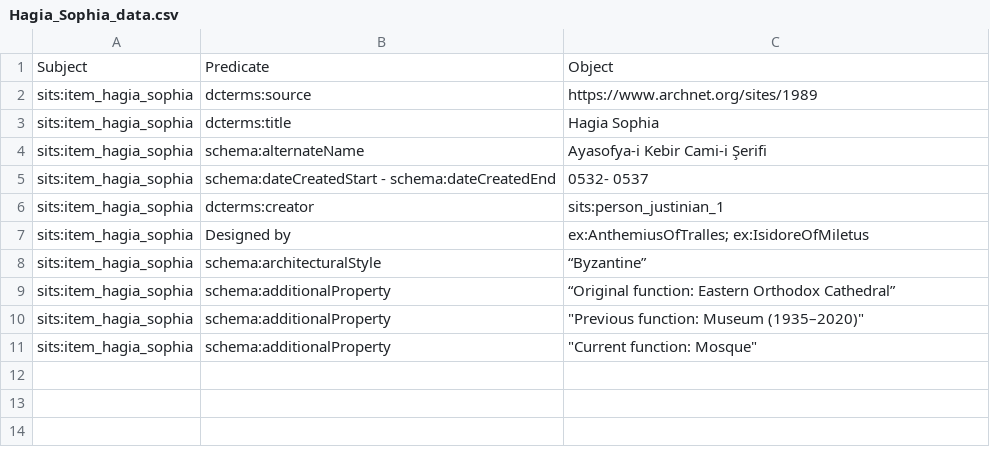
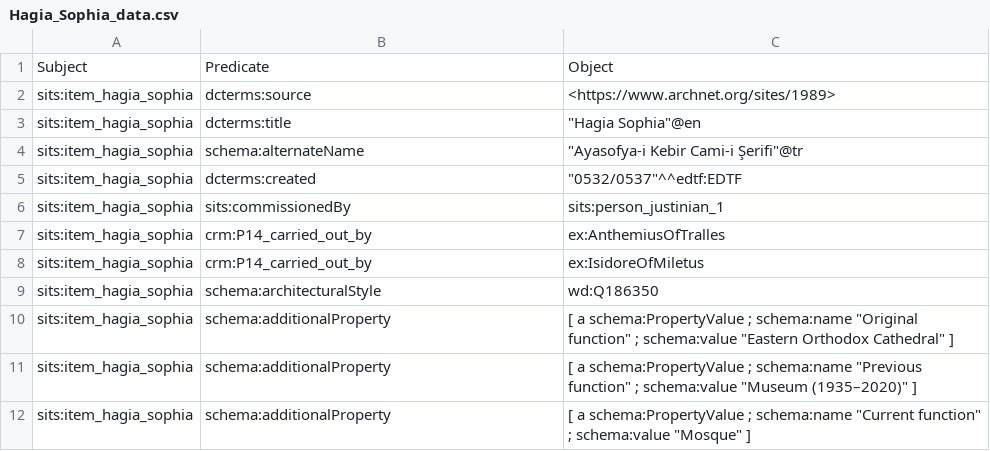
Before and after one commit to maridematteis/Justinian-LOD, a CSV file: csv_files/Formal_language/Hagia_Sophia_data.csv, drawn as a sheet.

```diff
--- a/csv_files/Formal_language/Hagia_Sophia_data.csv
+++ b/csv_files/Formal_language/Hagia_Sophia_data.csv
@@ -1,11 +1,12 @@
 Subject,Predicate,Object
-sits:item_hagia_sophia,dcterms:source,https://www.archnet.org/sites/1989
-sits:item_hagia_sophia,dcterms:title,Hagia Sophia
-sits:item_hagia_sophia,schema:alternateName,Ayasofya-i Kebir Cami-i Şerifi
-sits:item_hagia_sophia,schema:dateCreatedStart - schema:dateCreatedEnd,0532- 0537
-sits:item_hagia_sophia,dcterms:creator,sits:person_justinian_1
-sits:item_hagia_sophia,Designed by,ex:AnthemiusOfTralles; ex:IsidoreOfMiletus
-sits:item_hagia_sophia,schema:architecturalStyle,“Byzantine”
-sits:item_hagia_sophia,schema:additionalProperty,“Original function: Eastern Orthodox Cathedral”
-sits:item_hagia_sophia,schema:additionalProperty,"""Previous function: Museum (1935–2020)"""
-sits:item_hagia_sophia,schema:additionalProperty,"""Current function: Mosque"""
+sits:item_hagia_sophia,dcterms:source,<https://www.archnet.org/sites/1989>
+sits:item_hagia_sophia,dcterms:title,"""Hagia Sophia""@en"
+sits:item_hagia_sophia,schema:alternateName,"""Ayasofya-i Kebir Cami-i Şerifi""@tr"
+sits:item_hagia_sophia,dcterms:created,"""0532/0537""^^edtf:EDTF"
+sits:item_hagia_sophia,sits:commissionedBy,sits:person_justinian_1
+sits:item_hagia_sophia,crm:P14_carried_out_by,ex:AnthemiusOfTralles
+sits:item_hagia_sophia,crm:P14_carried_out_by,ex:IsidoreOfMiletus
+sits:item_hagia_sophia,schema:architecturalStyle,wd:Q186350
+sits:item_hagia_sophia,schema:additionalProperty,"[ a schema:PropertyValue ; schema:name ""Original function"" ; schema:value ""Eastern Orthodox Cathedral"" ]"
+sits:item_hagia_sophia,schema:additionalProperty,"[ a schema:PropertyValue ; schema:name ""Previous function"" ; schema:value ""Museum (1935–2020)"" ]"
+sits:item_hagia_sophia,schema:additionalProperty,"[ a schema:PropertyValue ; schema:name ""Current function"" ; schema:value ""Mosque"" ]"
```
Also changed, not shown: csv_files/Formal_language/Music_FL.csv, csv_files/Formal_language/boardgame_FL.csv, 6 other files.
